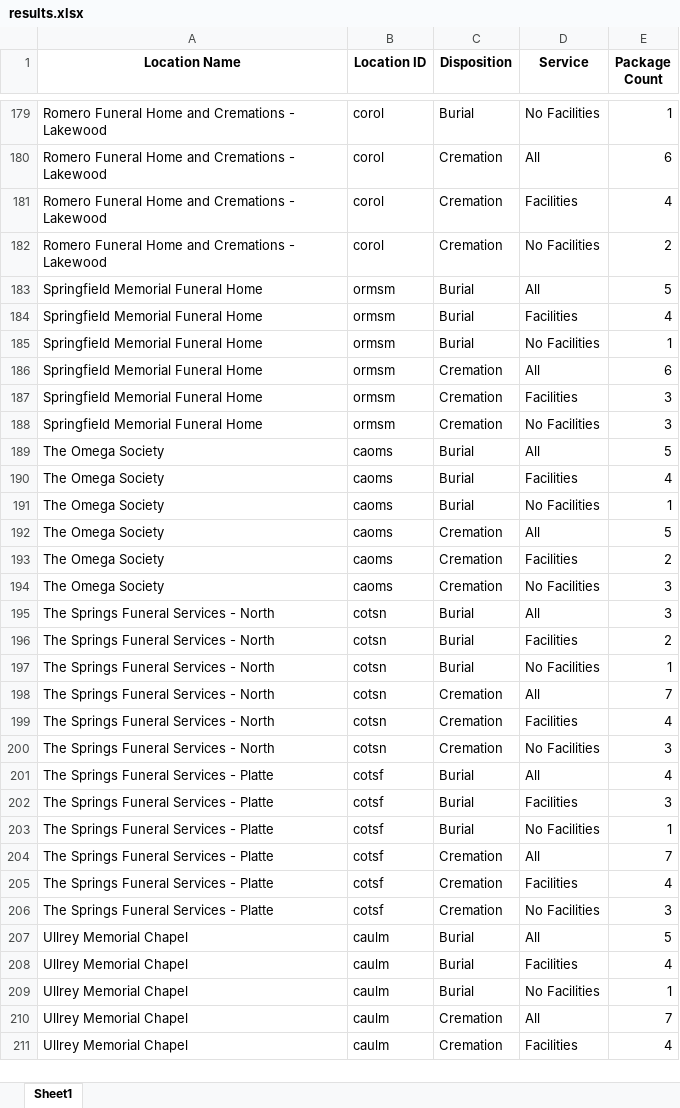
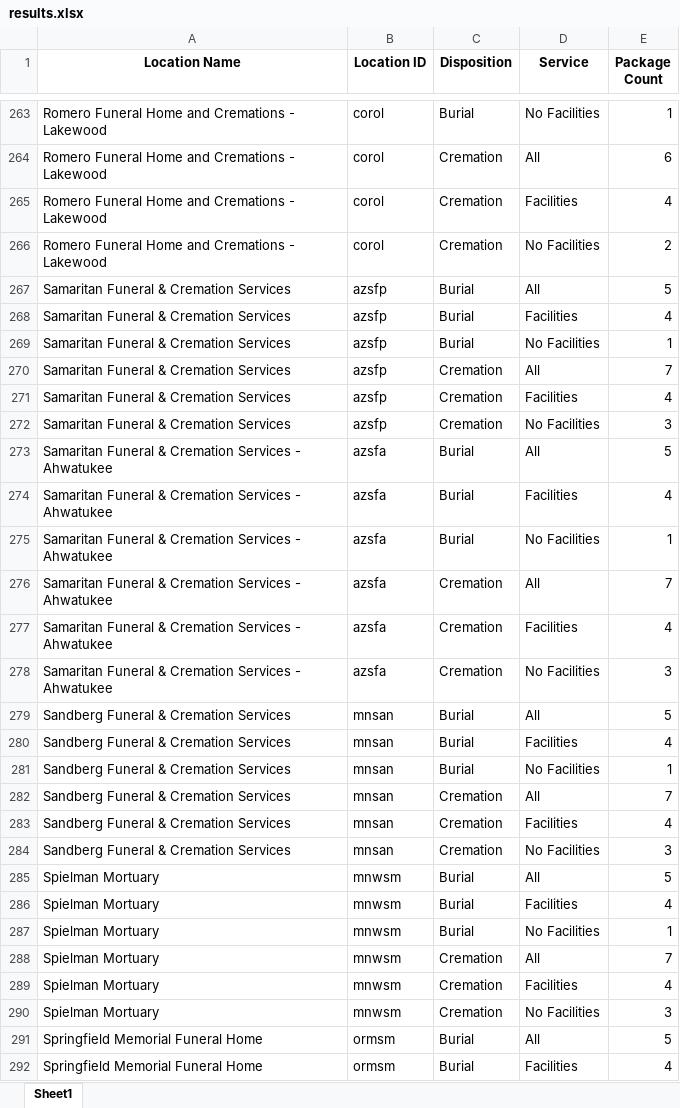
Before and after one commit to dkaneriya-ast/Guided-Selling-Automation, an Excel workbook: Results/results.xlsx, sheet Sheet1, drawn as a sheet; only a part is shown, gaps mark what is left out; the shorter side is filled out with more unchanged rows; values as stored, in another font and other column widths than the file's, no borders; the diff covers the shown part only; the diff names each change by its address in the sheet, - before the commit and + after, or states it on an @@ line.

```diff
--- a/Results/results.xlsx (sheet Sheet1)
+++ b/Results/results.xlsx (sheet Sheet1)
+row 267: Samaritan Funeral & Cremation Services | azsfp | Burial | All | 5
+row 268: Samaritan Funeral & Cremation Services | azsfp | Burial | Facilities | 4
+row 269: Samaritan Funeral & Cremation Services | azsfp | Burial | No Facilities | 1
+row 270: Samaritan Funeral & Cremation Services | azsfp | Cremation | All | 7
+row 271: Samaritan Funeral & Cremation Services | azsfp | Cremation | Facilities | 4
+row 272: Samaritan Funeral & Cremation Services | azsfp | Cremation | No Facilities | 3
+row 273: Samaritan Funeral & Cremation Services - Ahwatukee | azsfa | Burial | All | 5
+row 274: Samaritan Funeral & Cremation Services - Ahwatukee | azsfa | Burial | Facilities | 4
+row 275: Samaritan Funeral & Cremation Services - Ahwatukee | azsfa | Burial | No Facilities | 1
+row 276: Samaritan Funeral & Cremation Services - Ahwatukee | azsfa | Cremation | All | 7
+row 277: Samaritan Funeral & Cremation Services - Ahwatukee | azsfa | Cremation | Facilities | 4
+row 278: Samaritan Funeral & Cremation Services - Ahwatukee | azsfa | Cremation | No Facilities | 3
+row 279: Sandberg Funeral & Cremation Services | mnsan | Burial | All | 5
+row 280: Sandberg Funeral & Cremation Services | mnsan | Burial | Facilities | 4
+row 281: Sandberg Funeral & Cremation Services | mnsan | Burial | No Facilities | 1
+row 282: Sandberg Funeral & Cremation Services | mnsan | Cremation | All | 7
+row 283: Sandberg Funeral & Cremation Services | mnsan | Cremation | Facilities | 4
+row 284: Sandberg Funeral & Cremation Services | mnsan | Cremation | No Facilities | 3
+row 285: Spielman Mortuary | mnwsm | Burial | All | 5
+row 286: Spielman Mortuary | mnwsm | Burial | Facilities | 4
+row 287: Spielman Mortuary | mnwsm | Burial | No Facilities | 1
+row 288: Spielman Mortuary | mnwsm | Cremation | All | 7
+row 289: Spielman Mortuary | mnwsm | Cremation | Facilities | 4
+row 290: Spielman Mortuary | mnwsm | Cremation | No Facilities | 3
```
Also changed, not shown: 106 added rows elsewhere in this sheet, Data/Failed.xlsx, 6 other files.
